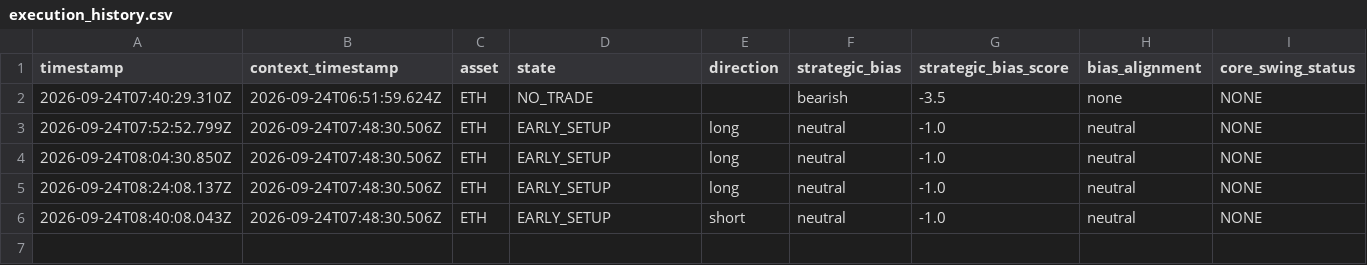
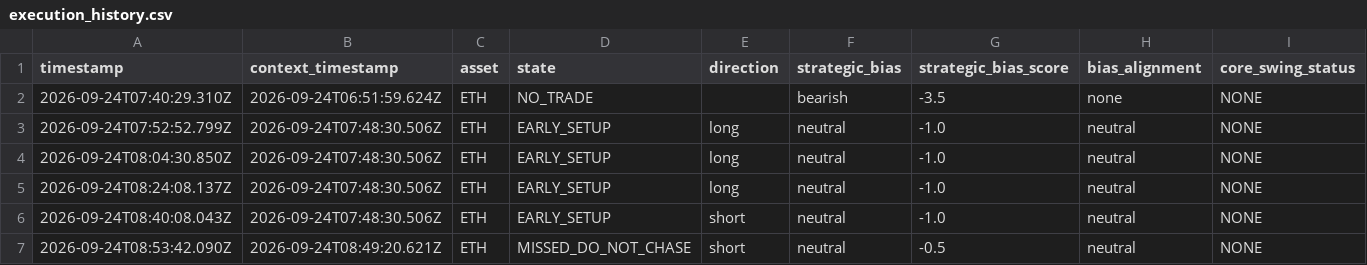
Before and after one commit to themooje412/btc-market-data-collector, a CSV file: assets/eth/execution_history.csv, drawn as a sheet; only a part is shown; rows hold the shown columns only; the diff names each change by its address in the sheet, - before the commit and + after, or states it on an @@ line.

```diff
--- a/assets/eth/execution_history.csv
+++ b/assets/eth/execution_history.csv
+row 7: 2026-09-24T08:53:42.090Z | 2026-09-24T08:49:20.621Z | ETH | MISSED_DO_NOT_CHASE | short | neutral | -0.5 | neutral | NONE
```
Also changed, not shown: assets/sol/execution_history.csv, assets/zec/execution_history.csv, 12 other files.
